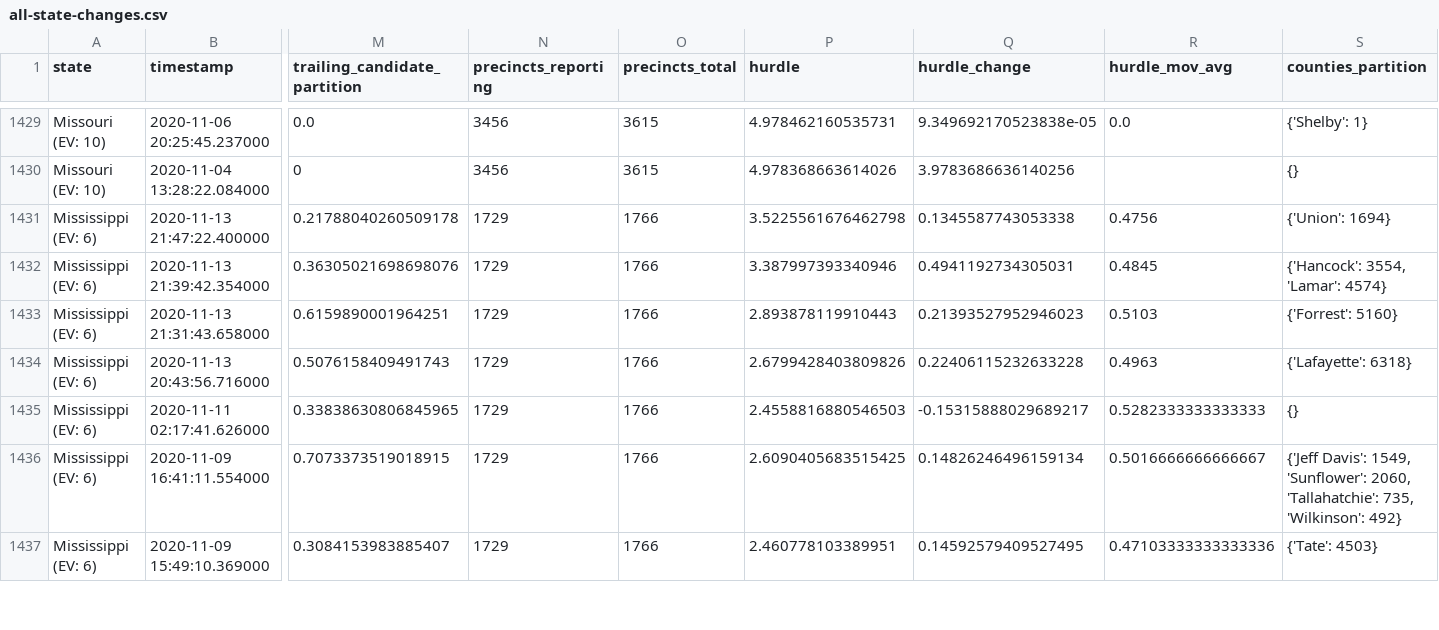
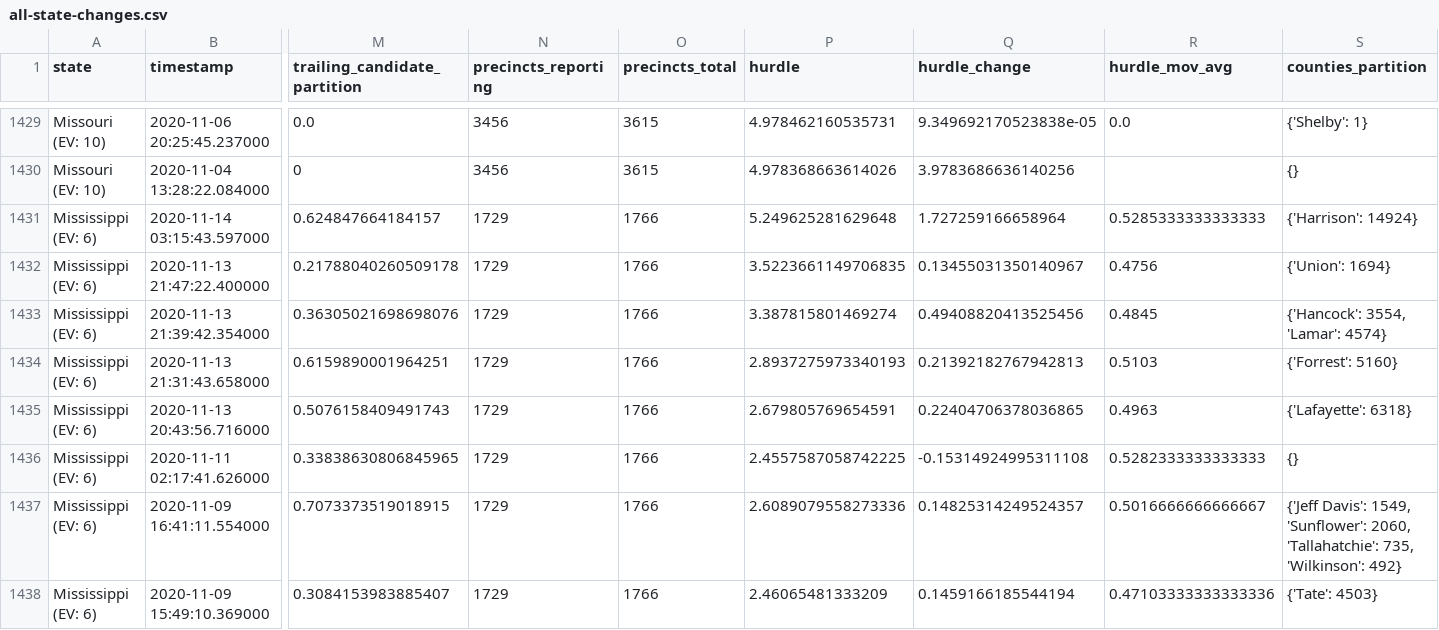
Before and after one commit to alex/nyt-2020-election-scraper, a CSV file: all-state-changes.csv, drawn as a sheet; only a part is shown, gaps mark what is left out; addresses are those after the commit; rows hold the shown columns only; the diff covers the shown part only; the diff names each change by its address in the sheet, - before the commit and + after, or states it on an @@ line.

```diff
--- a/all-state-changes.csv
+++ b/all-state-changes.csv
+row 1431: Mississippi (EV: 6) | 2020-11-14 03:15:43.597000 | 0.624847664184157 | 1729 | 1766 | 5.249625281629648 | 1.727259166658964 | 0.5285333333333333 | {'Harrison': 14924}
-P1432 (hurdle): 3.5225561676462798
+P1432 (hurdle): 3.5223661149706835
-Q1432 (hurdle_change): 0.1345587743053338
+Q1432 (hurdle_change): 0.13455031350140967
-P1433 (hurdle): 3.387997393340946
+P1433 (hurdle): 3.387815801469274
-Q1433 (hurdle_change): 0.4941192734305031
+Q1433 (hurdle_change): 0.49408820413525456
-P1434 (hurdle): 2.893878119910443
+P1434 (hurdle): 2.8937275973340193
-Q1434 (hurdle_change): 0.21393527952946023
+Q1434 (hurdle_change): 0.21392182767942813
-P1435 (hurdle): 2.6799428403809826
+P1435 (hurdle): 2.679805769654591
-Q1435 (hurdle_change): 0.22406115232633228
+Q1435 (hurdle_change): 0.22404706378036865
-P1436 (hurdle): 2.4558816880546503
+P1436 (hurdle): 2.4557587058742225
-Q1436 (hurdle_change): -0.15315888029689217
+Q1436 (hurdle_change): -0.15314924995311108
-P1437 (hurdle): 2.6090405683515425
+P1437 (hurdle): 2.6089079558273336
-Q1437 (hurdle_change): 0.14826246496159134
+Q1437 (hurdle_change): 0.14825314249524357
-P1438 (hurdle): 2.460778103389951
+P1438 (hurdle): 2.46065481333209
-Q1438 (hurdle_change): 0.14592579409527495
+Q1438 (hurdle_change): 0.1459166185544194
```
Also changed, not shown: 35 edited cells elsewhere in this file, 6 other files.
